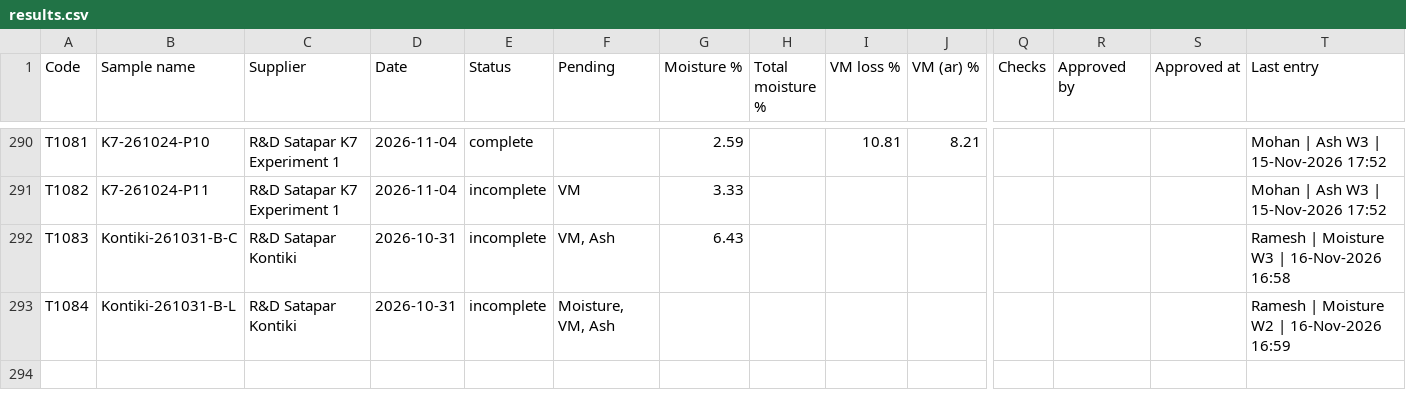
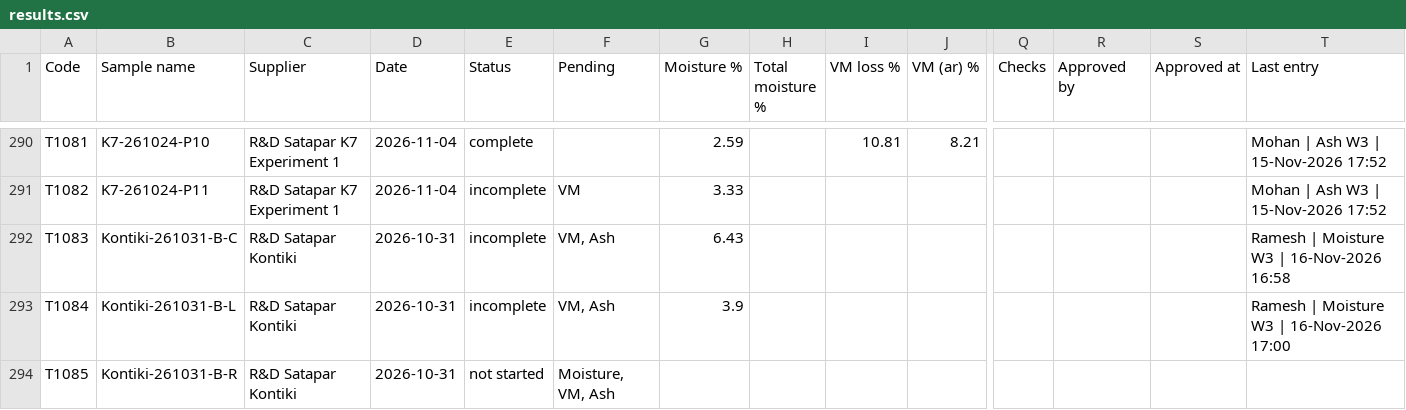
Before and after one commit to Climitra/weighing_data_QR, a CSV file: results.csv, drawn as a sheet; only a part is shown, gaps mark what is left out; rows hold the shown columns only; the diff names each change by its address in the sheet, - before the commit and + after, or states it on an @@ line.

```diff
--- a/results.csv
+++ b/results.csv
-F293 (Pending): Moisture, VM, Ash
+F293 (Pending): VM, Ash
-G293 (Moisture %): (empty)
+G293 (Moisture %): 3.9
-T293 (Last entry): Ramesh | Moisture W2 | 16-Nov-2026 16:59
+T293 (Last entry): Ramesh | Moisture W3 | 16-Nov-2026 17:00
+row 294: T1085 | Kontiki-261031-B-R | R&D Satapar Kontiki | 2026-10-31 | not started | Moisture, VM, Ash
```
Also changed, not shown: 1 other file.
